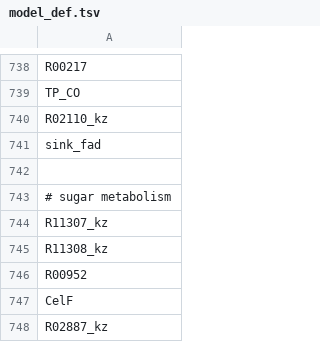
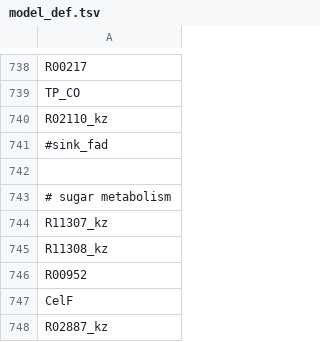
Before and after one commit to zhanglab/GEM-iCbes, a TSV file: New_Cbes_GEM/model_def.tsv, drawn as a sheet; only a part is shown, gaps mark what is left out.

Commit message:
add literature to reaction BF-Nfn and R00217; remove sink_fad from model_def.tsv (this rxn is required when 7 rxns were irrervesible mentioned in previous commit); change name of sink_fad in gapfill.yaml.

```diff
--- a/New_Cbes_GEM/model_def.tsv
+++ b/New_Cbes_GEM/model_def.tsv
@@ -740,3 +740,3 @@ TP_CO
 R02110_kz
-sink_fad
+#sink_fad
 
```
Also changed, not shown: 3 other files.
